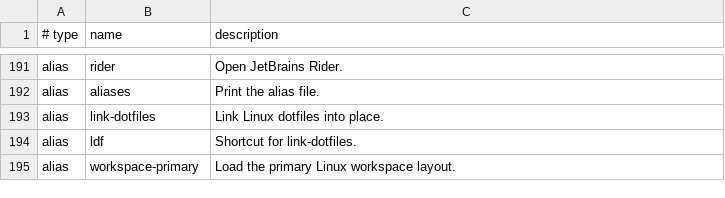
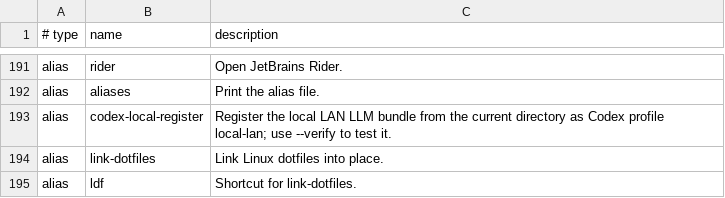
Before and after one commit to AndiOliverIon/mac-forge, a TSV file: configs/alias-descriptions.tsv, drawn as a sheet; only a part is shown, gaps mark what is left out; the shorter side is filled out with more unchanged rows.

Commit message:
Added codex local register

```diff
--- a/configs/alias-descriptions.tsv
+++ b/configs/alias-descriptions.tsv
@@ -192,2 +192,3 @@ alias	rider	Open JetBrains Rider.
 alias	aliases	Print the alias file.
+alias	codex-local-register	Register the local LAN LLM bundle from the current directory as Codex profile local-lan; use --verify to test it.
 alias	link-dotfiles	Link Linux dotfiles into place.
```
Also changed, not shown: 8 other files.
